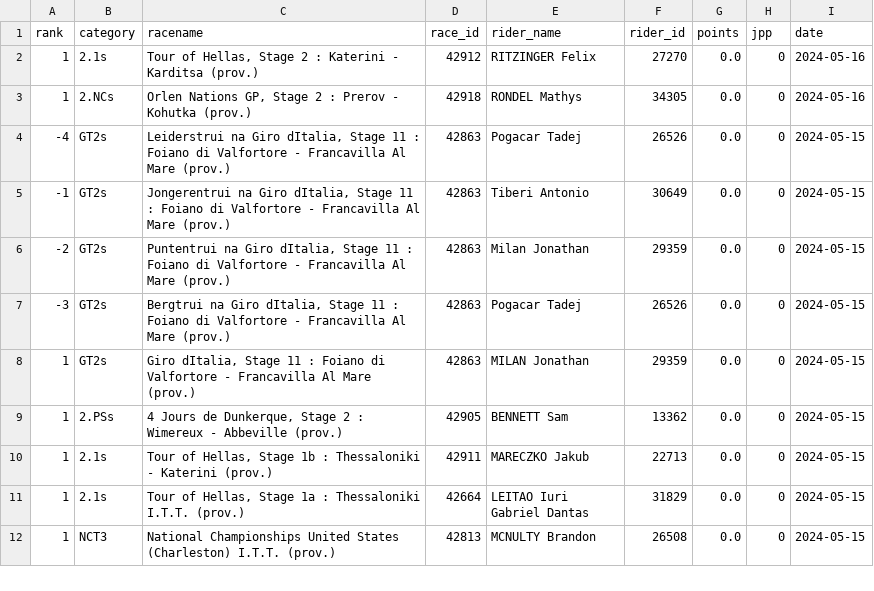
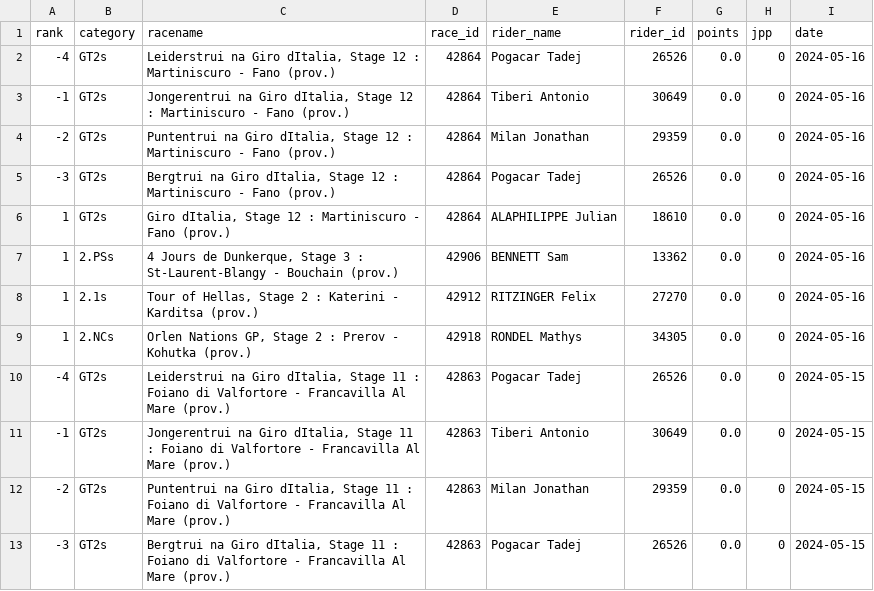
Before and after one commit to wijnandb/wielerspel2024, a CSV file: _data/all_results.csv, drawn as a sheet; only a part is shown; the shorter side is filled out with more unchanged rows; the diff names each change by its address in the sheet, - before the commit and + after, or states it on an @@ line.

Commit message:
New results at 2024-05-16T16:08:07

```diff
--- a/_data/all_results.csv
+++ b/_data/all_results.csv
+row 2: -4 | GT2s | Leiderstrui na Giro dItalia, Stage 12 : Martiniscuro - Fano (prov.) | 42864 | Pogacar Tadej | 26526 | 0.0 | 0 | 2024-05-16
+row 3: -1 | GT2s | Jongerentrui na Giro dItalia, Stage 12 : Martiniscuro - Fano (prov.) | 42864 | Tiberi Antonio | 30649 | 0.0 | 0 | 2024-05-16
+row 4: -2 | GT2s | Puntentrui na Giro dItalia, Stage 12 : Martiniscuro - Fano (prov.) | 42864 | Milan Jonathan | 29359 | 0.0 | 0 | 2024-05-16
+row 5: -3 | GT2s | Bergtrui na Giro dItalia, Stage 12 : Martiniscuro - Fano (prov.) | 42864 | Pogacar Tadej | 26526 | 0.0 | 0 | 2024-05-16
+row 6: 1 | GT2s | Giro dItalia, Stage 12 : Martiniscuro - Fano (prov.) | 42864 | ALAPHILIPPE Julian | 18610 | 0.0 | 0 | 2024-05-16
+row 7: 1 | 2.PSs | 4 Jours de Dunkerque, Stage 3 : St-Laurent-Blangy - Bouchain (prov.) | 42906 | BENNETT Sam | 13362 | 0.0 | 0 | 2024-05-16
```
Also changed, not shown: _data/latest_results.csv.
